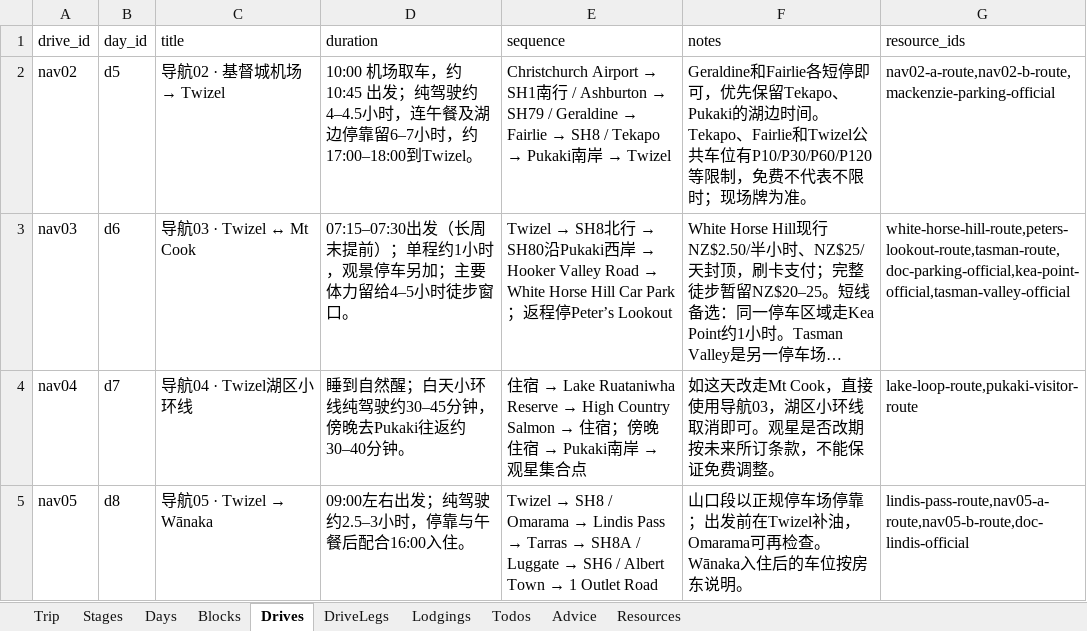
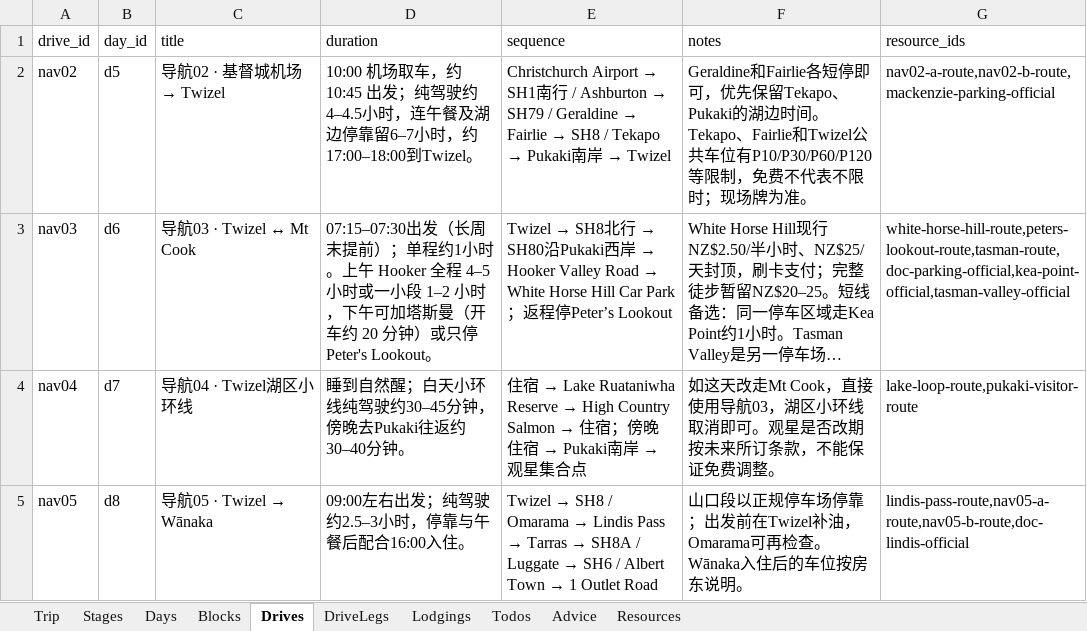
Before and after one commit to s413286943-cmyk/Aussie-Split, an Excel workbook: content/nz2027-itinerary.xlsx, sheet Drives, drawn as a sheet; only a part is shown; long unchanged cells end in …; values as stored, in another font and other column widths than the file's, no borders; the diff names each change by its address in the sheet, - before the commit and + after, or states it on an @@ line.

```diff
--- a/content/nz2027-itinerary.xlsx (sheet Drives)
+++ b/content/nz2027-itinerary.xlsx (sheet Drives)
-D3 (duration): …约1小时，观景停车另加；主要体力留给4–5小时徒步窗口。
+D3 (duration): …约1小时。上午 Hooker 全程 4–5 小时或一小段 1–2 小时，下午可加塔斯曼（开车约 20 分钟）或只停 Peter's Lookout。
```
Also changed, not shown: sheet Blocks, sheet DriveLegs, sheet Days, 9 other files.
